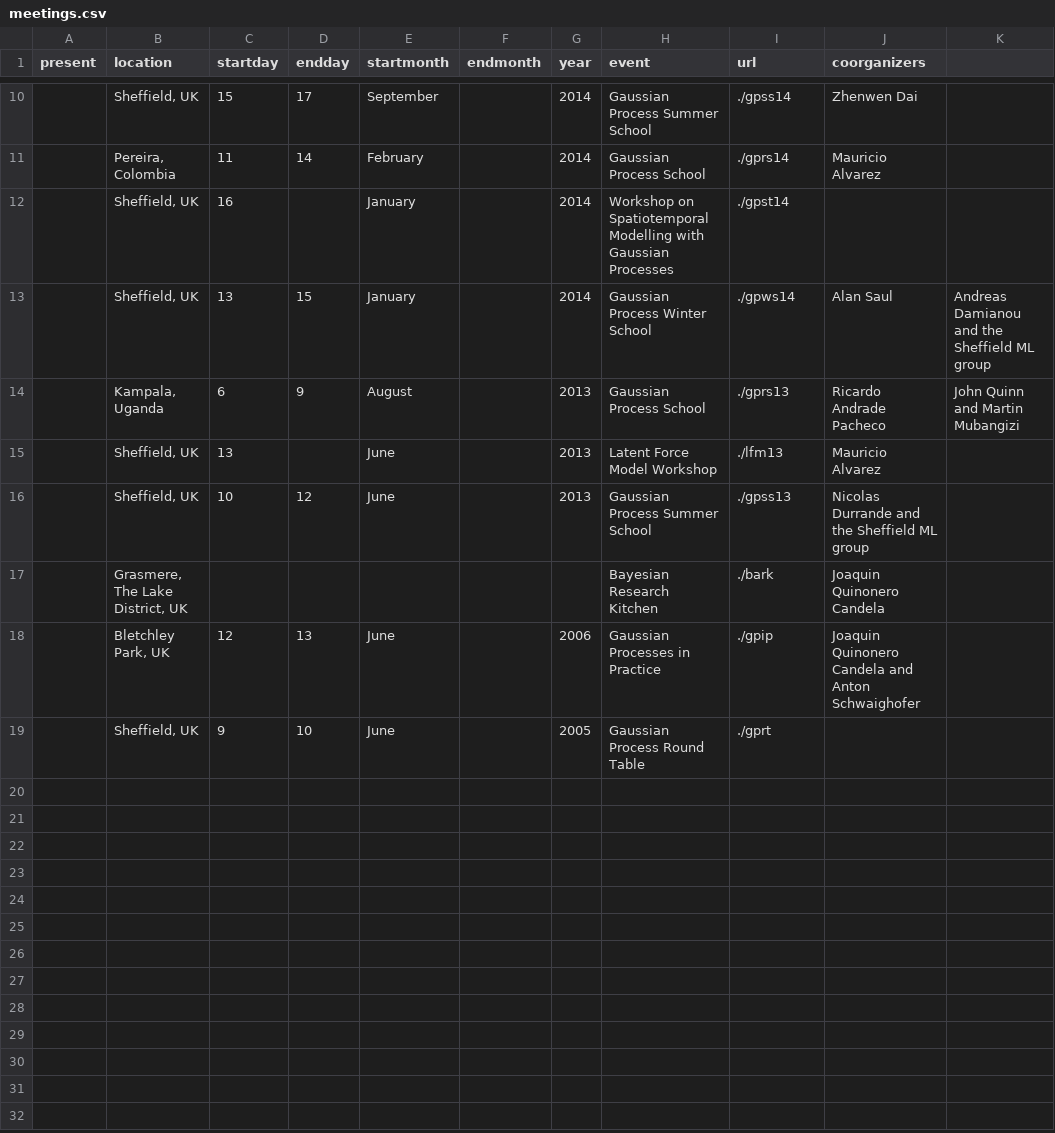
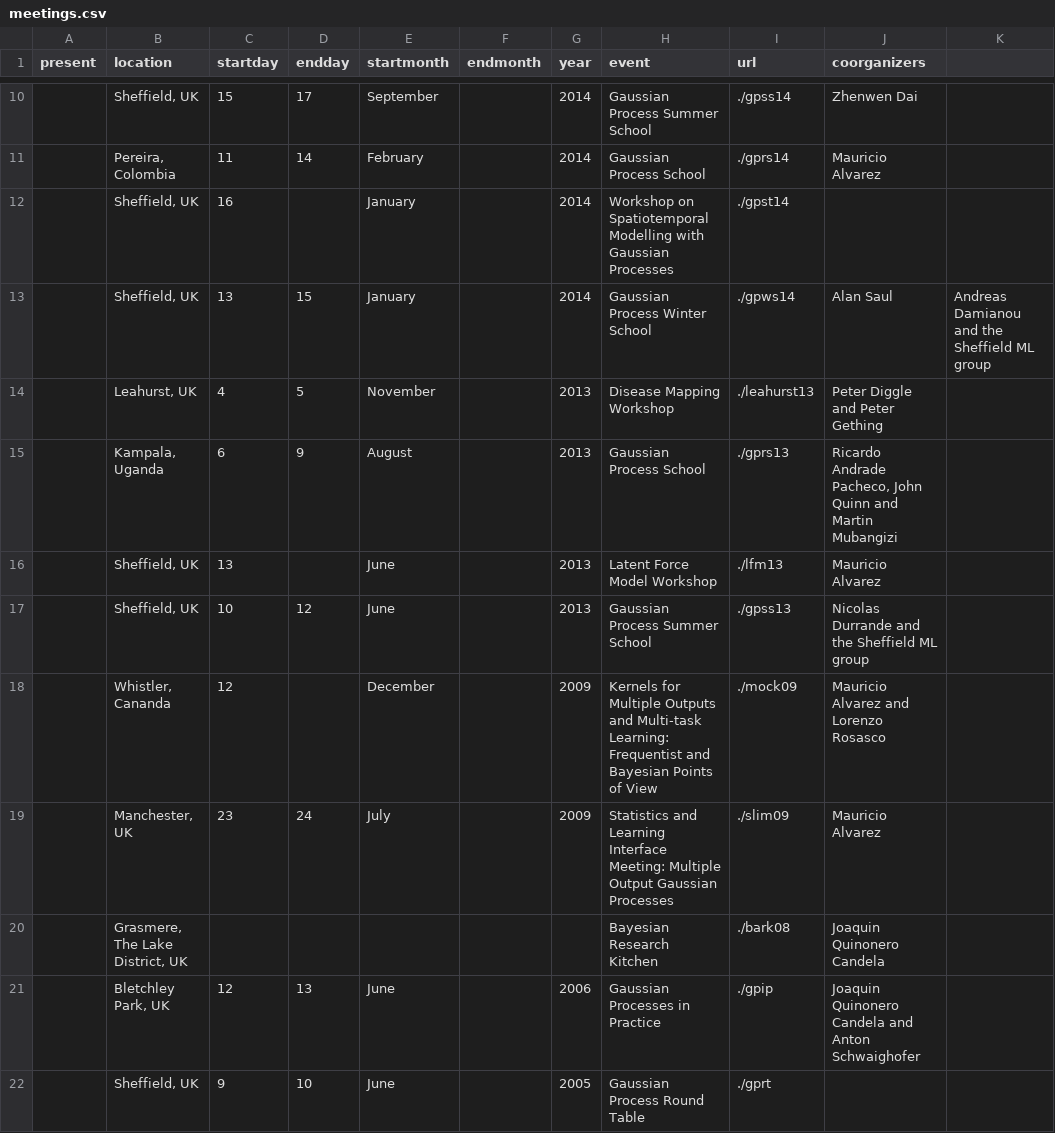
Before and after one commit to gpschool/gpschool.github.io, a CSV file: _data/meetings.csv, drawn as a sheet; only a part is shown, gaps mark what is left out; addresses are those after the commit; the diff names each change by its address in the sheet, - before the commit and + after, or states it on an @@ line.

Commit message:
Add meetings in.

```diff
--- a/_data/meetings.csv
+++ b/_data/meetings.csv
+row 14:  | Leahurst, UK | 4 | 5 | November |  | 2013 | Disease Mapping Workshop | ./leahurst13 | Peter Diggle and Peter Gething
-J15 (coorganizers): Ricardo Andrade Pacheco
+J15 (coorganizers): Ricardo Andrade Pacheco, John Quinn and Martin Mubangizi
-K15: John Quinn and Martin Mubangizi
+K15: (empty)
+row 18:  | Whistler, Cananda | 12 |  | December |  | 2009 | Kernels for Multiple Outputs and Multi-task Learning: Frequentist and Bayesian Points of View | ./mock09 | Mauricio Alvarez and Lorenzo Rosasco
+row 19:  | Manchester, UK | 23 | 24 | July |  | 2009 | Statistics and Learning Interface Meeting: Multiple Output Gaussian Processes | ./slim09 | Mauricio Alvarez
-I20 (url): ./bark
+I20 (url): ./bark08
```
